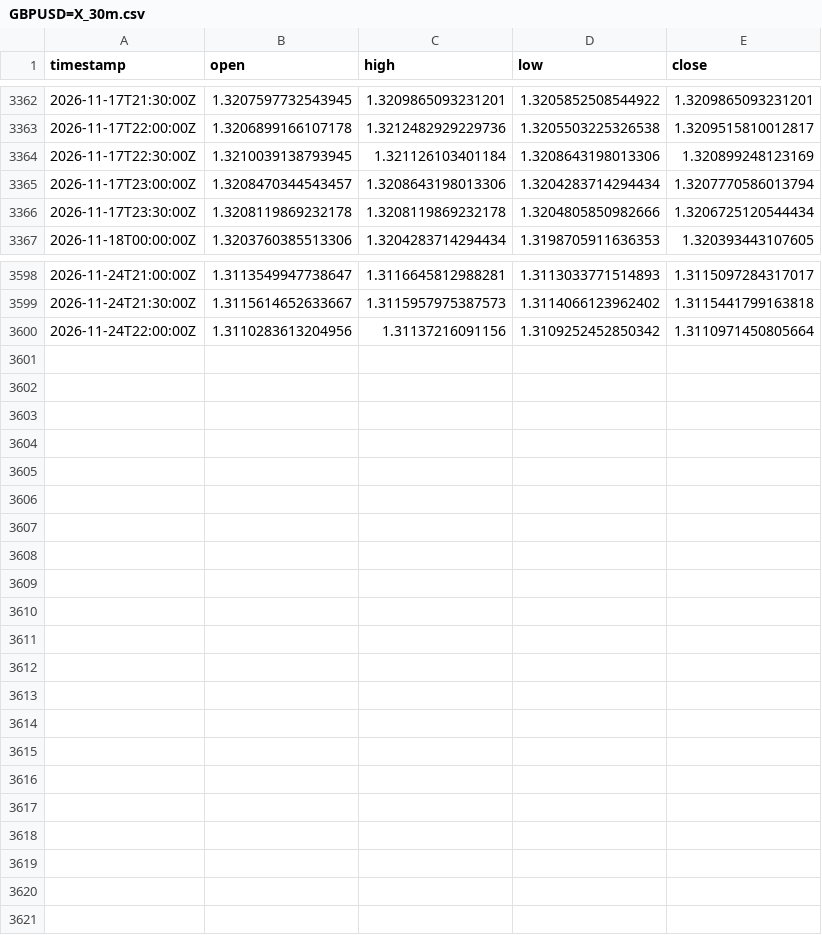
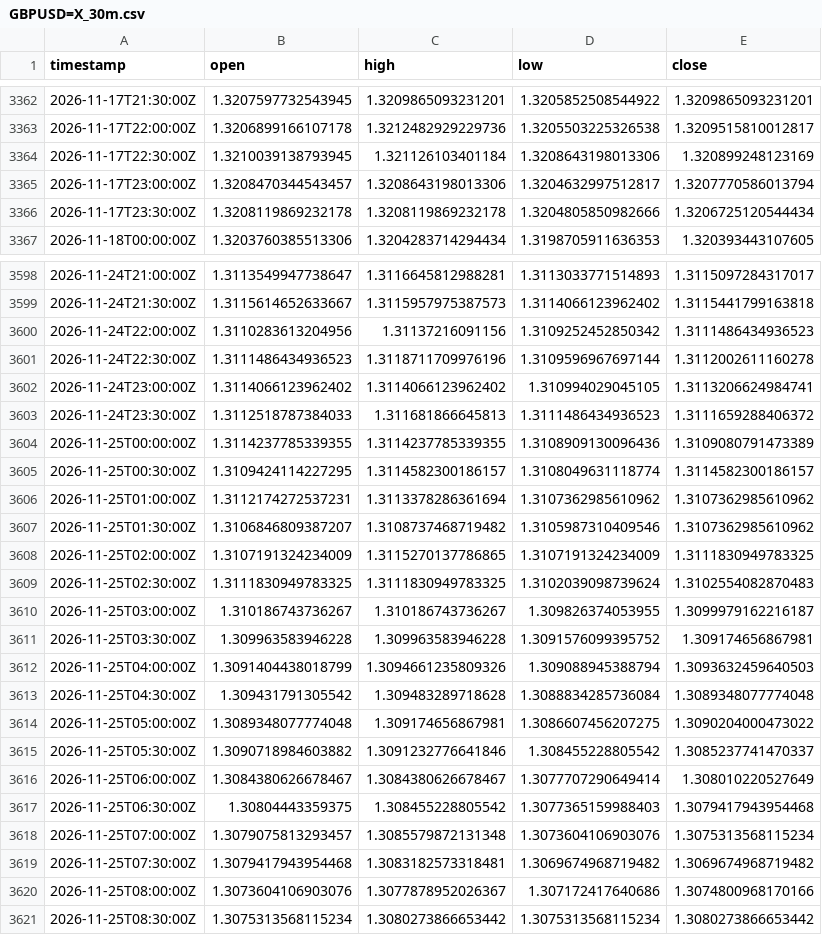
Before and after one commit to robelabraham1219-cmyk/institutional-trading-dashboard, a CSV file: data/GBPUSD=X_30m.csv, drawn as a sheet; only a part is shown, gaps mark what is left out.

```diff
--- a/data/GBPUSD=X_30m.csv
+++ b/data/GBPUSD=X_30m.csv
@@ -3364,3 +3364,3 @@ timestamp,open,high,low,close
 2026-11-17T22:30:00Z,1.3210039138793945,1.321126103401184,1.3208643198013306,1.320899248123169
-2026-11-17T23:00:00Z,1.3208470344543457,1.3208643198013306,1.3204283714294434,1.3207770586013794
+2026-11-17T23:00:00Z,1.3208470344543457,1.3208643198013306,1.3204632997512817,1.3207770586013794
 2026-11-17T23:30:00Z,1.3208119869232178,1.3208119869232178,1.3204805850982666,1.3206725120544434
@@ -3599,2 +3599,23 @@ timestamp,open,high,low,close
 2026-11-24T21:30:00Z,1.3115614652633667,1.3115957975387573,1.3114066123962402,1.3115441799163818
-2026-11-24T22:00:00Z,1.3110283613204956,1.31137216091156,1.3109252452850342,1.3110971450805664
+2026-11-24T22:00:00Z,1.3110283613204956,1.31137216091156,1.3109252452850342,1.3111486434936523
+2026-11-24T22:30:00Z,1.3111486434936523,1.3118711709976196,1.3109596967697144,1.3112002611160278
+2026-11-24T23:00:00Z,1.3114066123962402,1.3114066123962402,1.310994029045105,1.3113206624984741
+2026-11-24T23:30:00Z,1.3112518787384033,1.311681866645813,1.3111486434936523,1.3111659288406372
+2026-11-25T00:00:00Z,1.3114237785339355,1.3114237785339355,1.3108909130096436,1.3109080791473389
+2026-11-25T00:30:00Z,1.3109424114227295,1.3114582300186157,1.3108049631118774,1.3114582300186157
+2026-11-25T01:00:00Z,1.3112174272537231,1.3113378286361694,1.3107362985610962,1.3107362985610962
+2026-11-25T01:30:00Z,1.3106846809387207,1.3108737468719482,1.3105987310409546,1.3107362985610962
+2026-11-25T02:00:00Z,1.3107191324234009,1.3115270137786865,1.3107191324234009,1.3111830949783325
+2026-11-25T02:30:00Z,1.3111830949783325,1.3111830949783325,1.3102039098739624,1.3102554082870483
+2026-11-25T03:00:00Z,1.310186743736267,1.310186743736267,1.309826374053955,1.3099979162216187
+2026-11-25T03:30:00Z,1.309963583946228,1.309963583946228,1.3091576099395752,1.309174656867981
+2026-11-25T04:00:00Z,1.3091404438018799,1.3094661235809326,1.309088945388794,1.3093632459640503
+2026-11-25T04:30:00Z,1.309431791305542,1.309483289718628,1.3088834285736084,1.3089348077774048
+2026-11-25T05:00:00Z,1.3089348077774048,1.309174656867981,1.3086607456207275,1.3090204000473022
+2026-11-25T05:30:00Z,1.3090718984603882,1.3091232776641846,1.308455228805542,1.3085237741470337
+2026-11-25T06:00:00Z,1.3084380626678467,1.3084380626678467,1.3077707290649414,1.308010220527649
+2026-11-25T06:30:00Z,1.30804443359375,1.308455228805542,1.3077365159988403,1.3079417943954468
+2026-11-25T07:00:00Z,1.3079075813293457,1.3085579872131348,1.3073604106903076,1.3075313568115234
+2026-11-25T07:30:00Z,1.3079417943954468,1.3083182573318481,1.3069674968719482,1.3069674968719482
+2026-11-25T08:00:00Z,1.3073604106903076,1.3077878952026367,1.307172417640686,1.3074800968170166
+2026-11-25T08:30:00Z,1.3075313568115234,1.3080273866653442,1.3075313568115234,1.3080273866653442
```
Also changed, not shown: data/EURUSD=X_30m.csv, data/USDCAD=X_30m.csv, 11 other files.
